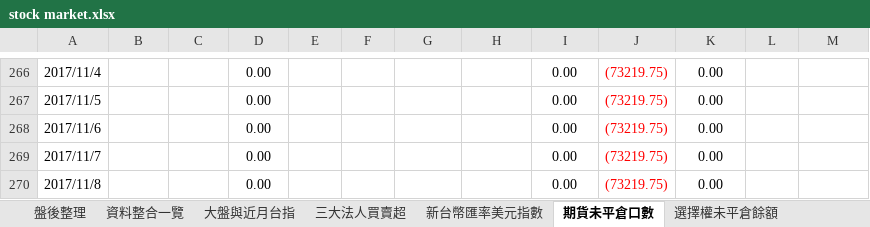
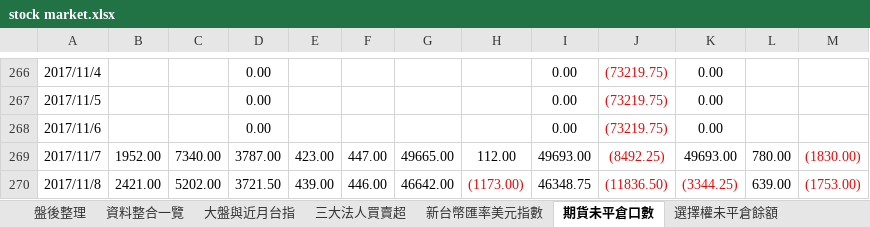
Before and after one commit to g301876/investment, an Excel workbook: stock market.xlsx, sheet 期貨未平倉口數, drawn as a sheet; only a part is shown, gaps mark what is left out; values as stored, in another font and other column widths than the file's, no borders; the diff covers the shown part only; the diff names each change by its address in the sheet, - before the commit and + after, or states it on an @@ line.

```diff
--- a/stock market.xlsx (sheet 期貨未平倉口數)
+++ b/stock market.xlsx (sheet 期貨未平倉口數)
-B269: (empty)
+B269: 1952.00
-C269: (empty)
+C269: 7340.00
-D269: 0.00
+D269: 3787.00
-E269: (empty)
+E269: 423.00
-F269: (empty)
+F269: 447.00
-G269: (empty)
+G269: 49665.00
-H269: (empty)
+H269: 112.00
-I269: 0.00
+I269: 49693.00
-J269: (73219.75)
+J269: (8492.25)
-K269: 0.00
+K269: 49693.00
-L269: (empty)
+L269: 780.00
-M269: (empty)
+M269: (1830.00)
-B270: (empty)
+B270: 2421.00
-C270: (empty)
+C270: 5202.00
-D270: 0.00
+D270: 3721.50
-E270: (empty)
+E270: 439.00
-F270: (empty)
+F270: 446.00
-G270: (empty)
+G270: 46642.00
-H270: (empty)
+H270: (1173.00)
-I270: 0.00
+I270: 46348.75
-J270: (73219.75)
+J270: (11836.50)
-K270: 0.00
+K270: (3344.25)
-K270 text colour: black
+K270 text colour: #FF0000
-L270: (empty)
+L270: 639.00
-M270: (empty)
+M270: (1753.00)
```
Also changed, not shown: 13 edited cells and cell formats elsewhere in this sheet, sheet 資料整合一覽, sheet 盤後整理, sheet 期貨大額交易人未沖銷部位, sheet 三大法人買賣超, sheet 散戶多空比, sheet 三大美股走勢, 4 more sheets, charts or pictures.
